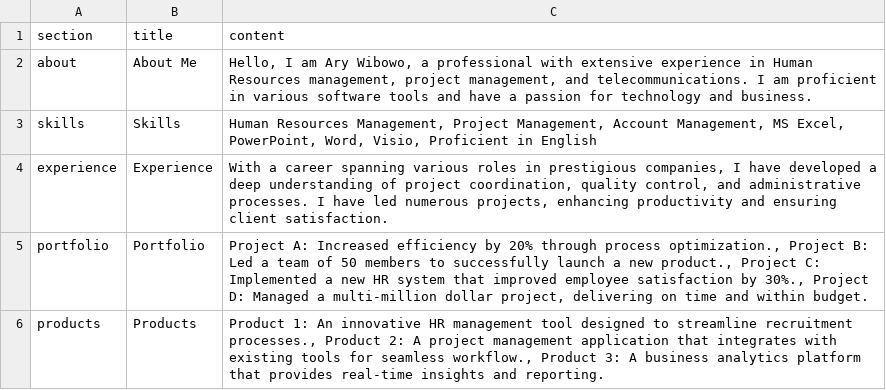
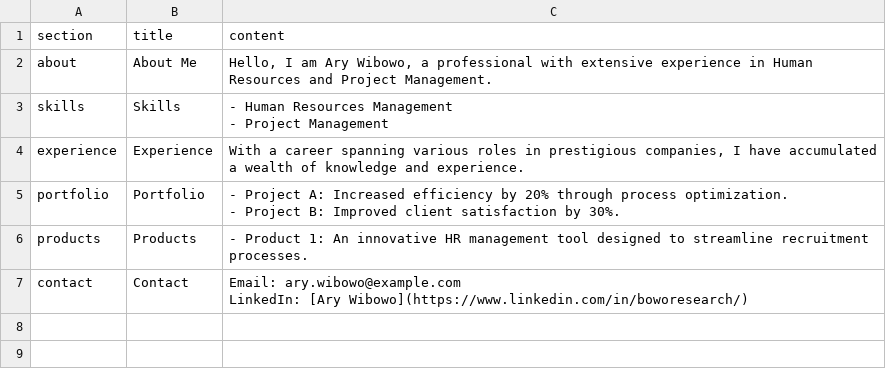
Before and after one commit to ImHeroesKiller/my-bio, a CSV file: data.csv, drawn as a sheet.

Commit message:
Update data.csv

```diff
--- a/data.csv
+++ b/data.csv
@@ -1,6 +1,10 @@
 section,title,content
-about,About Me,"Hello, I am Ary Wibowo, a professional with extensive experience in Human Resources management, project management, and telecommunications. I am proficient in various software tools and have a passion for technology and business."
-skills,Skills,"Human Resources Management, Project Management, Account Management, MS Excel, PowerPoint, Word, Visio, Proficient in English"
-experience,Experience,"With a career spanning various roles in prestigious companies, I have developed a deep understanding of project coordination, quality control, and administrative processes. I have led numerous projects, enhancing productivity and ensuring client satisfaction."
-portfolio,Portfolio,"Project A: Increased efficiency by 20% through process optimization., Project B: Led a team of 50 members to successfully launch a new product., Project C: Implemented a new HR system that improved employee satisfaction by 30%., Project D: Managed a multi-million dollar project, delivering on time and within budget."
-products,Products,"Product 1: An innovative HR management tool designed to streamline recruitment processes., Product 2: A project management application that integrates with existing tools for seamless workflow., Product 3: A business analytics platform that provides real-time insights and reporting."
+about,About Me,"Hello, I am Ary Wibowo, a professional with extensive experience in Human Resources and Project Management."
+skills,Skills,"- Human Resources Management
+- Project Management"
+experience,Experience,"With a career spanning various roles in prestigious companies, I have accumulated a wealth of knowledge and experience."
+portfolio,Portfolio,"- Project A: Increased efficiency by 20% through process optimization.
+- Project B: Improved client satisfaction by 30%."
+products,Products,"- Product 1: An innovative HR management tool designed to streamline recruitment processes."
+contact,Contact,"Email: ary.wibowo@example.com
+LinkedIn: [Ary Wibowo](https://www.linkedin.com/in/boworesearch/)"
```
